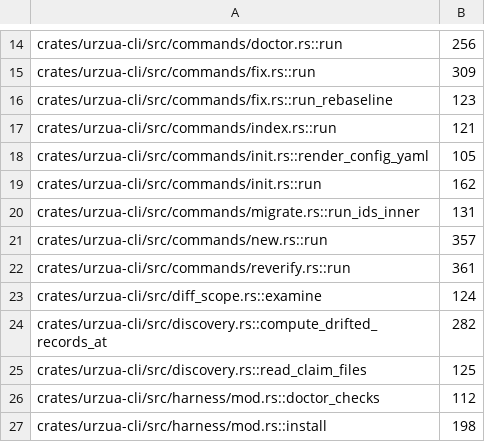
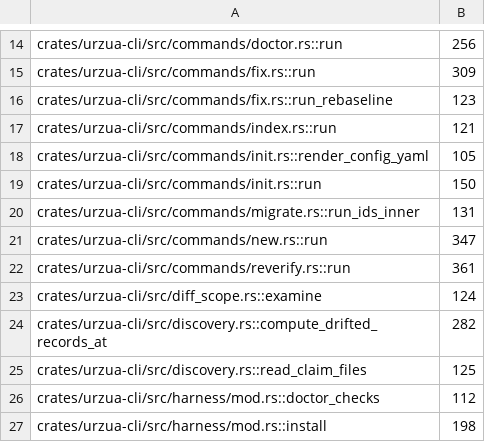
Before and after one commit to urzuahq/urzua, a TSV file: rust/fn-length-ceilings.tsv, drawn as a sheet; only a part is shown, gaps mark what is left out.

```diff
--- a/rust/fn-length-ceilings.tsv
+++ b/rust/fn-length-ceilings.tsv
@@ -18,5 +18,5 @@ crates/urzua-cli/src/commands/index.rs::run	121
 crates/urzua-cli/src/commands/init.rs::render_config_yaml	105
-crates/urzua-cli/src/commands/init.rs::run	162
+crates/urzua-cli/src/commands/init.rs::run	150
 crates/urzua-cli/src/commands/migrate.rs::run_ids_inner	131
-crates/urzua-cli/src/commands/new.rs::run	357
+crates/urzua-cli/src/commands/new.rs::run	347
 crates/urzua-cli/src/commands/reverify.rs::run	361
```
Also changed, not shown: 31 other files.
